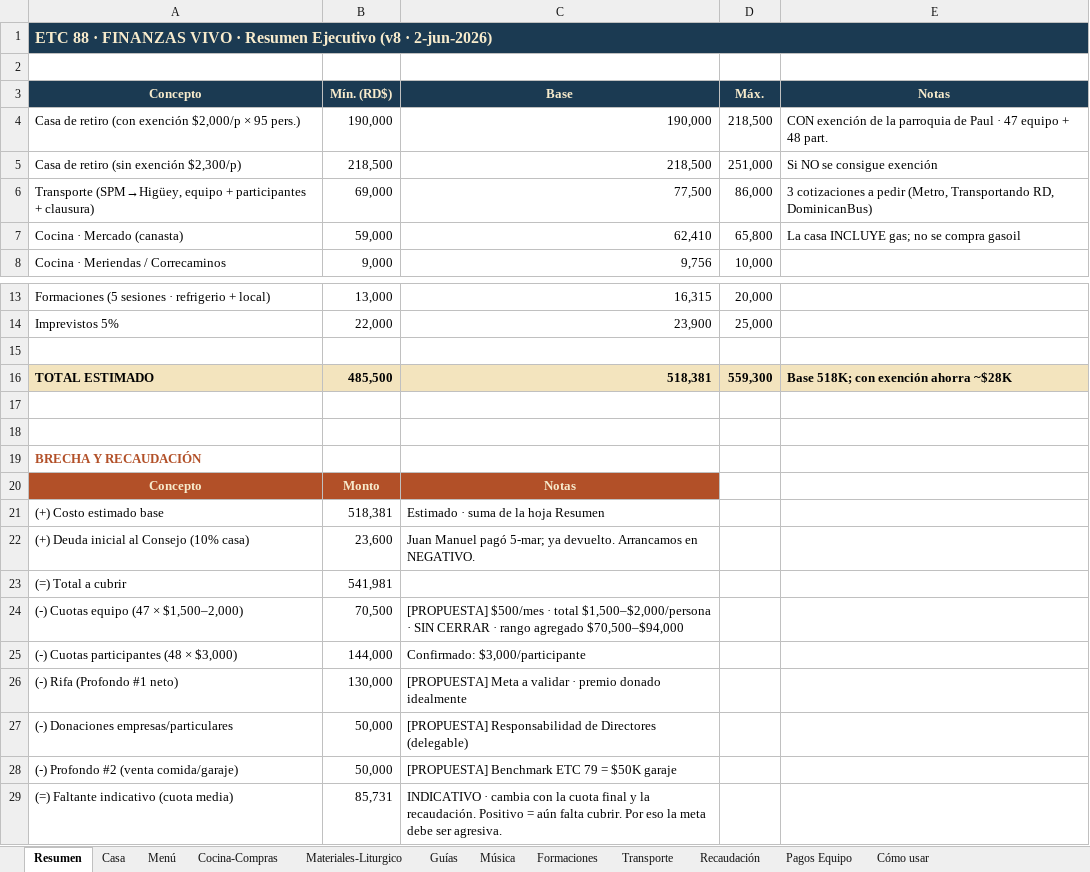
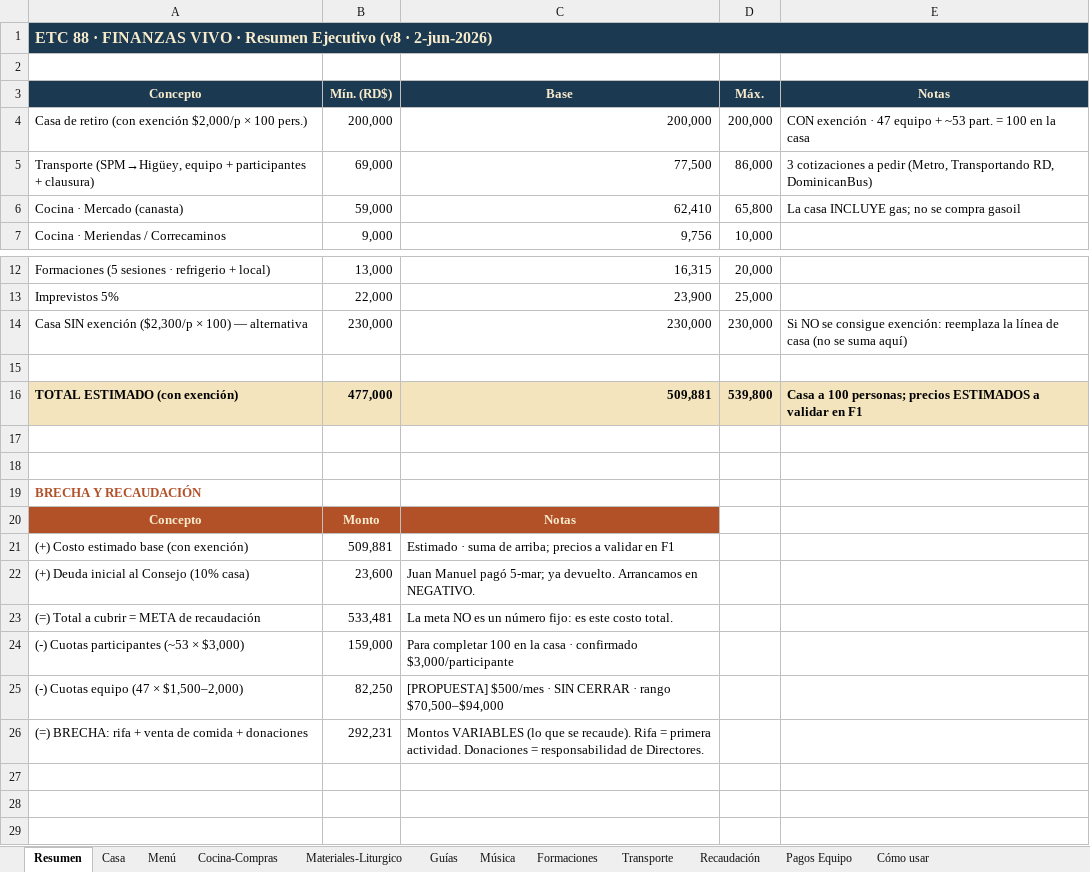
Before and after one commit to jmdelacruzmendez/ETC88, an Excel workbook: Finanzas_ETC88.xlsx, sheet Resumen, drawn as a sheet; only a part is shown, gaps mark what is left out; values as stored, in another font and other column widths than the file's, no borders; removed rows and columns are numbered as before the commit, all else as after; the diff names each change by its address in the sheet, - before the commit and + after, or states it on an @@ line.

```diff
--- a/Finanzas_ETC88.xlsx (sheet Resumen)
+++ b/Finanzas_ETC88.xlsx (sheet Resumen)
-row 4: Casa de retiro (con exención $2,000/p × 95 pers.) | 190,000 | 190,000 | 218,500 | CON exención de la parroquia de Paul · 47 equipo + 48 part.
-row 5: Casa de retiro (sin exención $2,300/p) | 218,500 | 218,500 | 251,000 | Si NO se consigue exención
+row 4: Casa de retiro (con exención $2,000/p × 100 pers.) | 200,000 | 200,000 | 200,000 | CON exención · 47 equipo + ~53 part. = 100 en la casa
+row 14: Casa SIN exención ($2,300/p × 100) — alternativa | 230,000 | 230,000 | 230,000 | Si NO se consigue exención: reemplaza la línea de casa (no se suma aquí)
-row 16: TOTAL ESTIMADO | 485,500 | 518,381 | 559,300 | Base 518K; con exención ahorra ~$28K
+row 16: TOTAL ESTIMADO (con exención) | 477,000 | 509,881 | 539,800 | Casa a 100 personas; precios ESTIMADOS a validar en F1
-row 21: (+) Costo estimado base | 518,381 | Estimado · suma de la hoja Resumen
+row 21: (+) Costo estimado base (con exención) | 509,881 | Estimado · suma de arriba; precios a validar en F1
-row 23: (=) Total a cubrir | 541,981
+row 23: (=) Total a cubrir = META de recaudación | 533,481 | La meta NO es un número fijo: es este costo total.
+row 24: (-) Cuotas participantes (~53 × $3,000) | 159,000 | Para completar 100 en la casa · confirmado $3,000/participante
-B25 (Mín. (RD$)): 70,500
+B25 (Mín. (RD$)): 82,250
-C25 (Base): …$500/mes · total $1,500–$2,000/persona · SIN CERRAR · rango agregado $70,500–$94,000
+C25 (Base): …$500/mes · SIN CERRAR · rango $70,500–$94,000
-row 25: (-) Cuotas participantes (48 × $3,000) | 144,000 | Confirmado: $3,000/participante
-row 26: (-) Rifa (Profondo #1 neto) | 130,000 | [PROPUESTA] Meta a validar · premio donado idealmente
-row 27: (-) Donaciones empresas/particulares | 50,000 | [PROPUESTA] Responsabilidad de Directores (delegable)
-row 28: (-) Profondo #2 (venta comida/garaje) | 50,000 | [PROPUESTA] Benchmark ETC 79 = $50K garaje
-row 29: (=) Faltante indicativo (cuota media) | 85,731 | INDICATIVO · cambia con la cuota final y la recaudación. Positivo = aún falta cubrir. Por eso la meta debe ser agresiva.
+row 26: (=) BRECHA: rifa + venta de comida + donaciones | 292,231 | Montos VARIABLES (lo que se recaude). Rifa = primera actividad. Donaciones = responsabilidad de Directores.
```
Also changed, not shown: sheet Recaudación, sheet Casa, sheet Cómo usar, sheet Pagos Equipo, Equipo_ETC88.xlsx, 12 other files.
